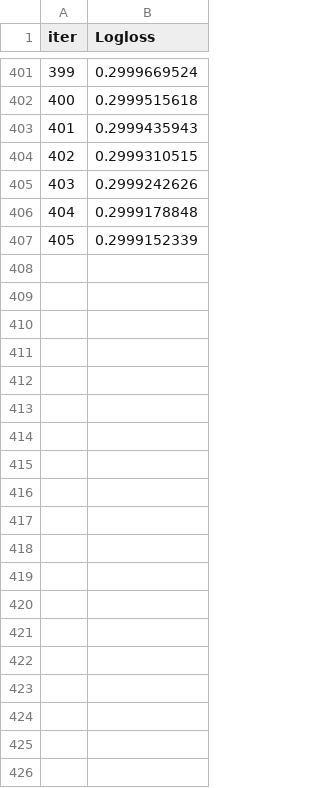
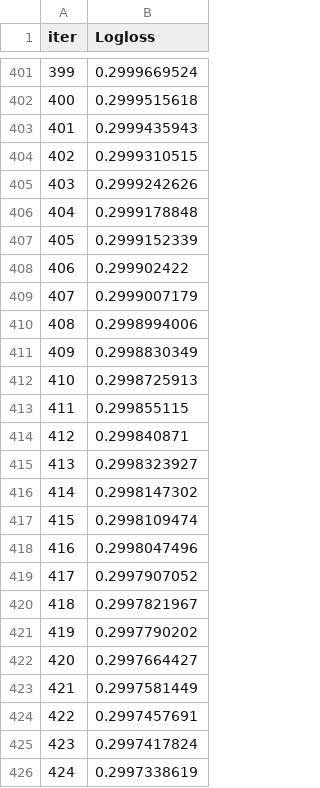
Before and after one commit to iremkabil/Predict_Customer_Churn, a TSV file: notebooks/catboost_info/learn_error.tsv, drawn as a sheet; only a part is shown, gaps mark what is left out; the diff covers the shown part only; the diff names each change by its address in the sheet, - before the commit and + after, or states it on an @@ line.

Commit message:
Update learn_error.tsv

```diff
--- a/notebooks/catboost_info/learn_error.tsv
+++ b/notebooks/catboost_info/learn_error.tsv
+row 408: 406 | 0.299902422
+row 409: 407 | 0.2999007179
+row 410: 408 | 0.2998994006
+row 411: 409 | 0.2998830349
+row 412: 410 | 0.2998725913
+row 413: 411 | 0.299855115
+row 414: 412 | 0.299840871
+row 415: 413 | 0.2998323927
+row 416: 414 | 0.2998147302
+row 417: 415 | 0.2998109474
+row 418: 416 | 0.2998047496
+row 419: 417 | 0.2997907052
+row 420: 418 | 0.2997821967
+row 421: 419 | 0.2997790202
+row 422: 420 | 0.2997664427
+row 423: 421 | 0.2997581449
+row 424: 422 | 0.2997457691
+row 425: 423 | 0.2997417824
+row 426: 424 | 0.2997338619
```
Also changed, not shown: 9 added rows elsewhere in this file.
